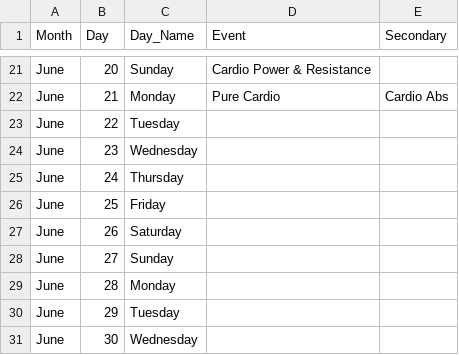
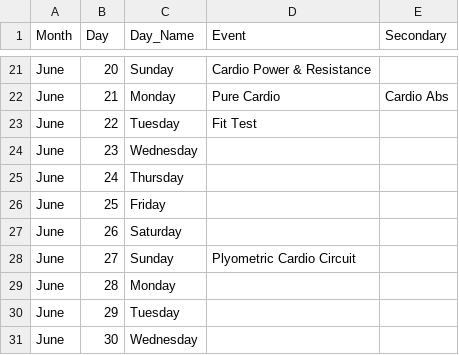
Before and after one commit to danielpballer/Insanity, a CSV file: Calendar.csv, drawn as a sheet; only a part is shown, gaps mark what is left out.

Commit message:
Updating Calendar

```diff
--- a/Calendar.csv
+++ b/Calendar.csv
@@ -22,3 +22,3 @@ June,20,Sunday,Cardio Power & Resistance,
 June,21,Monday,Pure Cardio,Cardio Abs
-June,22,Tuesday,,
+June,22,Tuesday,Fit Test,
 June,23,Wednesday,,
@@ -27,3 +27,3 @@ June,25,Friday,,
 June,26,Saturday,,
-June,27,Sunday,,
+June,27,Sunday,Plyometric Cardio Circuit,
 June,28,Monday,,
```
Also changed, not shown: docs/Calendar.csv, 1 other file.
